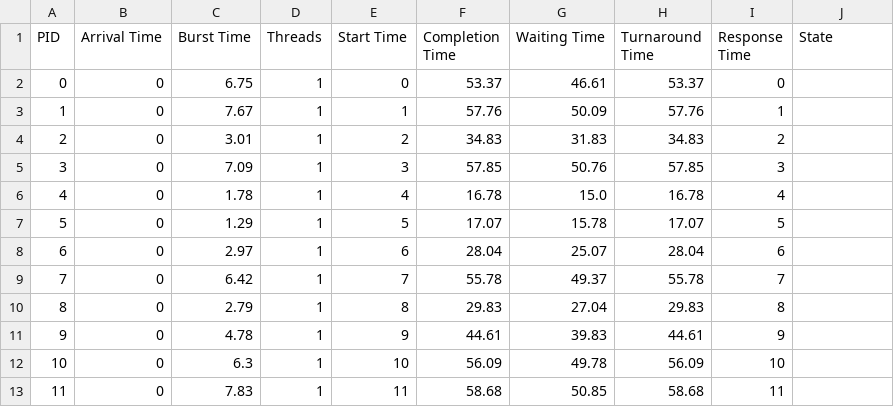
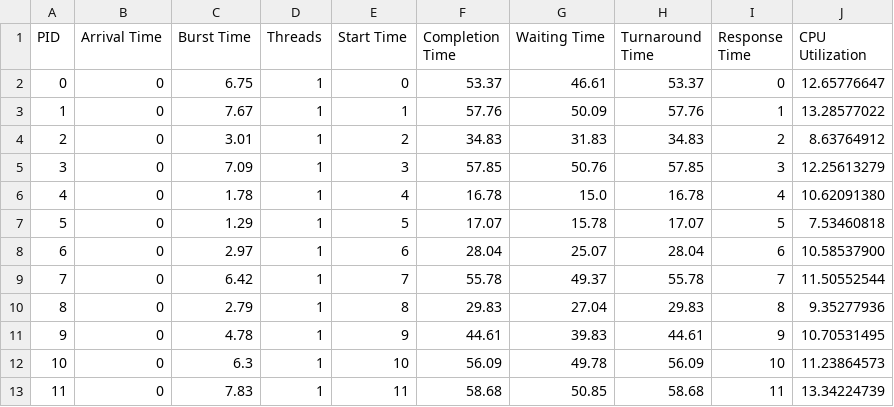
Before and after one commit to v4ri5/Non-Preemptive-OS-Scheduler-NPOS-, a CSV file: CSV_Predict_RR.csv, drawn as a sheet.

```diff
--- a/CSV_Predict_RR.csv
+++ b/CSV_Predict_RR.csv
@@ -1,13 +1,13 @@
-PID,Arrival Time,Burst Time,Threads,Start Time,Completion Time,Waiting Time,Turnaround Time,Response Time,State
-0,0,6.75,1,0,53.37,46.61,53.37,0
-1,0,7.67,1,1,57.76,50.09,57.76,1
-2,0,3.01,1,2,34.83,31.83,34.83,2
-3,0,7.09,1,3,57.85,50.76,57.85,3
-4,0,1.78,1,4,16.78,15.0,16.78,4
-5,0,1.29,1,5,17.07,15.78,17.07,5
-6,0,2.97,1,6,28.04,25.07,28.04,6
-7,0,6.42,1,7,55.78,49.37,55.78,7
-8,0,2.79,1,8,29.83,27.04,29.83,8
-9,0,4.78,1,9,44.61,39.83,44.61,9
-10,0,6.3,1,10,56.09,49.78,56.09,10
-11,0,7.83,1,11,58.68,50.85,58.68,11
+PID,Arrival Time,Burst Time,Threads,Start Time,Completion Time,Waiting Time,Turnaround Time,Response Time,CPU Utilization
+0,0,6.75,1,0,53.37,46.61,53.37,0,12.65776647
+1,0,7.67,1,1,57.76,50.09,57.76,1,13.28577022
+2,0,3.01,1,2,34.83,31.83,34.83,2,8.63764912
+3,0,7.09,1,3,57.85,50.76,57.85,3,12.25613279
+4,0,1.78,1,4,16.78,15.0,16.78,4,10.62091380
+5,0,1.29,1,5,17.07,15.78,17.07,5,7.53460818
+6,0,2.97,1,6,28.04,25.07,28.04,6,10.58537900
+7,0,6.42,1,7,55.78,49.37,55.78,7,11.50552544
+8,0,2.79,1,8,29.83,27.04,29.83,8,9.35277936
+9,0,4.78,1,9,44.61,39.83,44.61,9,10.70531495
+10,0,6.3,1,10,56.09,49.78,56.09,10,11.23864573
+11,0,7.83,1,11,58.68,50.85,58.68,11,13.34224739
```
Also changed, not shown: CSV_Predict_FCFS.csv, CSV_Predict_Priority.csv, 14 other files.
